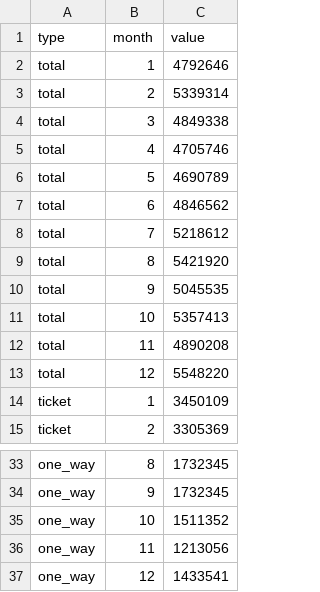
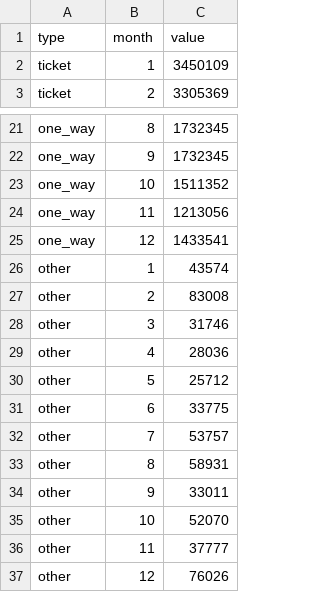
Before and after one commit to kuanwen6/MRT_visualization, a CSV file: data/ticket/102.csv, drawn as a sheet; only a part is shown, gaps mark what is left out; removed rows and columns are numbered as before the commit, all else as after; the diff names each change by its address in the sheet, - before the commit and + after, or states it on an @@ line.

```diff
--- a/data/ticket/102.csv
+++ b/data/ticket/102.csv
-row 2: total | 1 | 4792646
-row 3: total | 2 | 5339314
-row 4: total | 3 | 4849338
-row 5: total | 4 | 4705746
-row 6: total | 5 | 4690789
-row 7: total | 6 | 4846562
-row 8: total | 7 | 5218612
-row 9: total | 8 | 5421920
-row 10: total | 9 | 5045535
-row 11: total | 10 | 5357413
-row 12: total | 11 | 4890208
-row 13: total | 12 | 5548220
+row 26: other | 1 | 43574
+row 27: other | 2 | 83008
+row 28: other | 3 | 31746
+row 29: other | 4 | 28036
+row 30: other | 5 | 25712
+row 31: other | 6 | 33775
+row 32: other | 7 | 53757
+row 33: other | 8 | 58931
+row 34: other | 9 | 33011
+row 35: other | 10 | 52070
+row 36: other | 11 | 37777
+row 37: other | 12 | 76026
```
Also changed, not shown: data/ticket/100.csv, data/ticket/101.csv, 9 other files.
